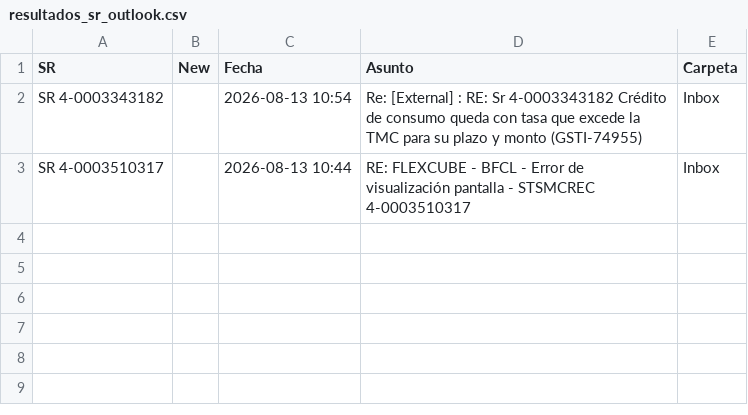
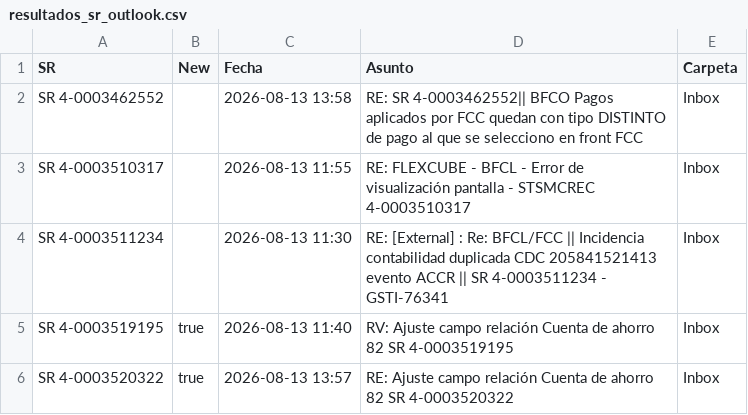
Before and after one commit to dpv20/SR-counter, a CSV file: resultados_sr_outlook.csv, drawn as a sheet.

```diff
--- a/resultados_sr_outlook.csv
+++ b/resultados_sr_outlook.csv
@@ -1,3 +1,6 @@
 "SR","New","Fecha","Asunto","Carpeta"
-"SR 4-0003343182","","2026-08-13 10:54","Re: [External] : RE: Sr 4-0003343182 Crédito de consumo queda con tasa que excede la TMC para su plazo y monto (GSTI-74955)","Inbox"
-"SR 4-0003510317","","2026-08-13 10:44","RE: FLEXCUBE - BFCL - Error de visualización pantalla - STSMCREC  4-0003510317","Inbox"
+"SR 4-0003462552","","2026-08-13 13:58","RE: SR 4-0003462552|| BFCO Pagos aplicados por FCC quedan con tipo DISTINTO de pago al que se selecciono en front FCC  ","Inbox"
+"SR 4-0003510317","","2026-08-13 11:55","RE: FLEXCUBE - BFCL - Error de visualización pantalla - STSMCREC  4-0003510317","Inbox"
+"SR 4-0003511234","","2026-08-13 11:30","RE: [External] : Re: BFCL/FCC || Incidencia contabilidad duplicada CDC 205841521413 evento ACCR || SR 4-0003511234 - GSTI-76341","Inbox"
+"SR 4-0003519195","true","2026-08-13 11:40","RV: Ajuste campo relación Cuenta de ahorro 82  SR 4-0003519195","Inbox"
+"SR 4-0003520322","true","2026-08-13 13:57","RE: Ajuste campo relación Cuenta de ahorro 82  SR 4-0003520322","Inbox"
```
Also changed, not shown: todos_sr.csv, 2 other files.
